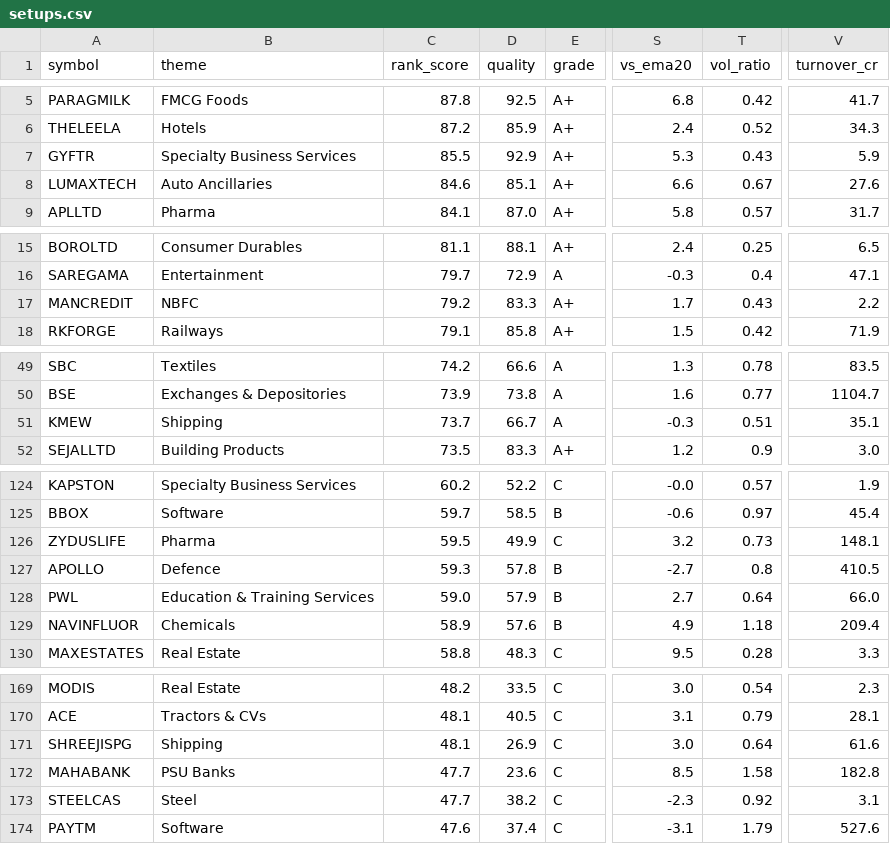
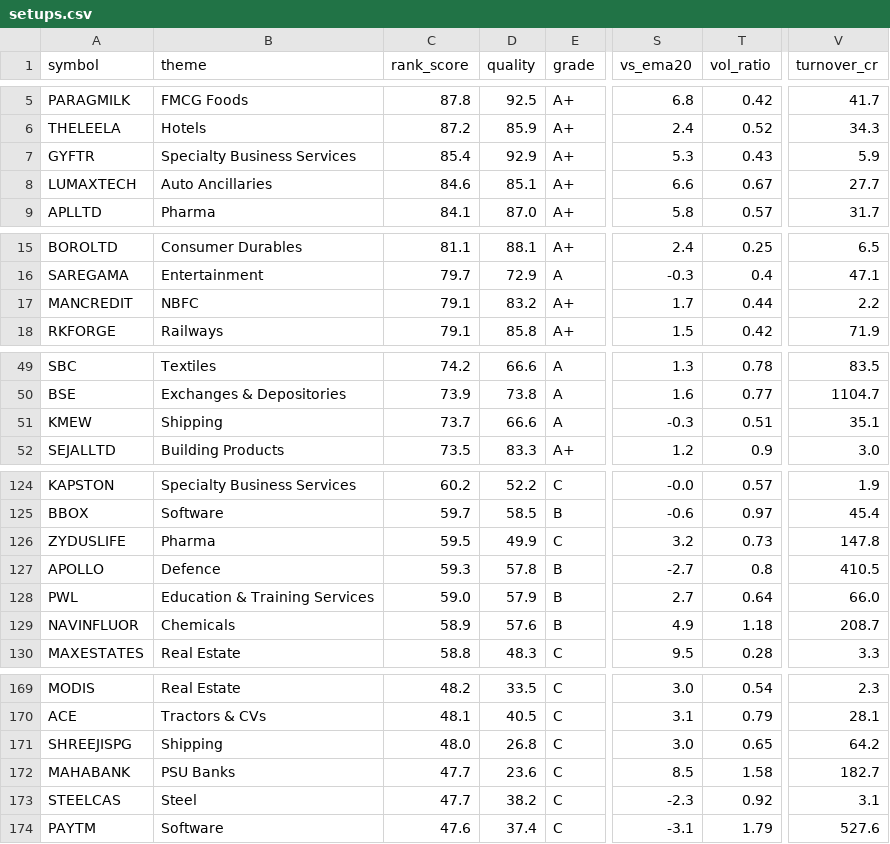
Before and after one commit to trustyliar/nse-sector-rotation, a CSV file: derived/setups.csv, drawn as a sheet; only a part is shown, gaps mark what is left out; the diff covers the shown part only; the diff names each change by its address in the sheet, - before the commit and + after, or states it on an @@ line.

```diff
--- a/derived/setups.csv
+++ b/derived/setups.csv
-C7 (rank_score): 85.5
+C7 (rank_score): 85.4
-V8 (turnover_cr): 27.6
+V8 (turnover_cr): 27.7
-C17 (rank_score): 79.2
+C17 (rank_score): 79.1
-D17 (quality): 83.3
+D17 (quality): 83.2
-T17 (vol_ratio): 0.43
+T17 (vol_ratio): 0.44
-D51 (quality): 66.7
+D51 (quality): 66.6
-V126 (turnover_cr): 148.1
+V126 (turnover_cr): 147.8
-V129 (turnover_cr): 209.4
+V129 (turnover_cr): 208.7
-C171 (rank_score): 48.1
+C171 (rank_score): 48.0
-D171 (quality): 26.9
+D171 (quality): 26.8
-T171 (vol_ratio): 0.64
+T171 (vol_ratio): 0.65
-V171 (turnover_cr): 61.6
+V171 (turnover_cr): 64.2
-V172 (turnover_cr): 182.8
+V172 (turnover_cr): 182.7
```
Also changed, not shown: 4 edited cells elsewhere in this file, 7 other files.
